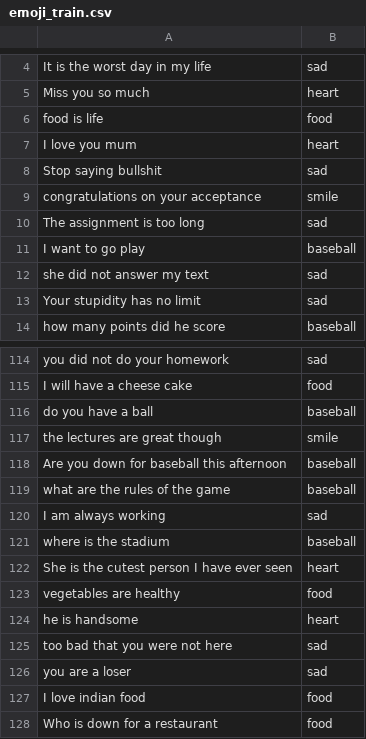
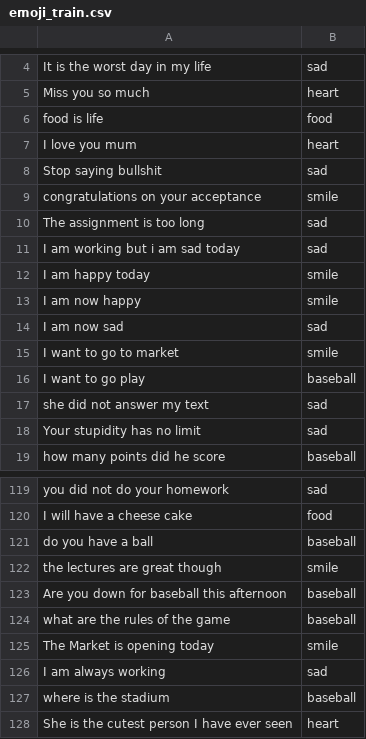
Before and after one commit to StrixV54/Emoji-Prediction-from-Text, a CSV file: data/emoji_train.csv, drawn as a sheet; only a part is shown, gaps mark what is left out; the shorter side is filled out with more unchanged rows; the diff names each change by its address in the sheet, - before the commit and + after, or states it on an @@ line.

```diff
--- a/data/emoji_train.csv
+++ b/data/emoji_train.csv
+row 11: I am working but i am sad today | sad
+row 12: I am happy today | smile
+row 13: I am now happy | smile
+row 14: I am now sad | sad
+row 15: I want to go to market | smile
+row 125: The Market is opening today | smile
```
Also changed, not shown: 7 other files.
